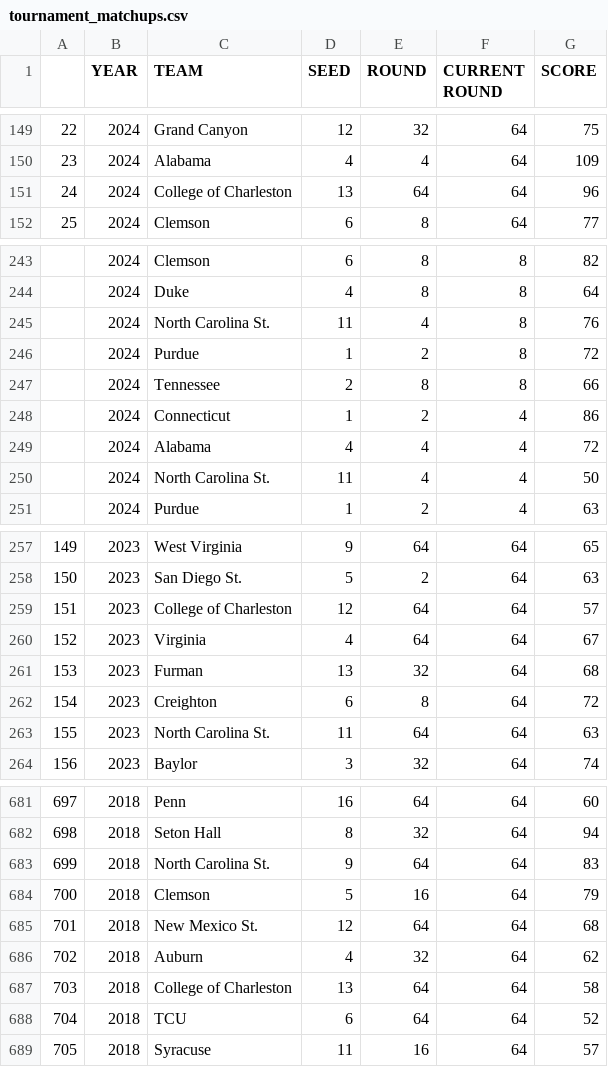
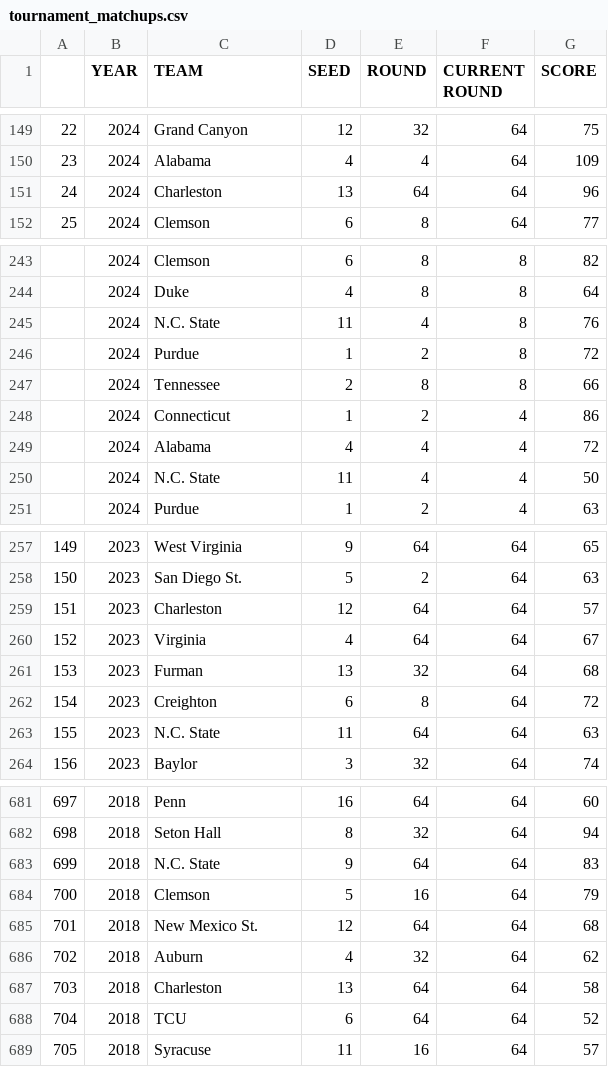
Before and after one commit to jacksonisidor/March-Madness-Simulator, a CSV file: data/tournament_matchups.csv, drawn as a sheet; only a part is shown, gaps mark what is left out; the diff covers the shown part only.

```diff
--- a/data/tournament_matchups.csv
+++ b/data/tournament_matchups.csv
@@ -150,3 +150,3 @@
 23,2024,Alabama,4,4,64,109
-24,2024,College of Charleston,13,64,64,96
+24,2024,Charleston,13,64,64,96
 25,2024,Clemson,6,8,64,77
@@ -244,3 +244,3 @@
 ,2024,Duke,4,8,8,64
-,2024,North Carolina St.,11,4,8,76
+,2024,N.C. State,11,4,8,76
 ,2024,Purdue,1,2,8,72
@@ -249,3 +249,3 @@
 ,2024,Alabama,4,4,4,72
-,2024,North Carolina St.,11,4,4,50
+,2024,N.C. State,11,4,4,50
 ,2024,Purdue,1,2,4,63
@@ -258,3 +258,3 @@
 150,2023,San Diego St.,5,2,64,63
-151,2023,College of Charleston,12,64,64,57
+151,2023,Charleston,12,64,64,57
 152,2023,Virginia,4,64,64,67
@@ -262,3 +262,3 @@
 154,2023,Creighton,6,8,64,72
-155,2023,North Carolina St.,11,64,64,63
+155,2023,N.C. State,11,64,64,63
 156,2023,Baylor,3,32,64,74
@@ -682,3 +682,3 @@
 698,2018,Seton Hall,8,32,64,94
-699,2018,North Carolina St.,9,64,64,83
+699,2018,N.C. State,9,64,64,83
 700,2018,Clemson,5,16,64,79
@@ -686,3 +686,3 @@
 702,2018,Auburn,4,32,64,62
-703,2018,College of Charleston,13,64,64,58
+703,2018,Charleston,13,64,64,58
 704,2018,TCU,6,64,64,52
```
Also changed, not shown: 16 edited cells elsewhere in this file, 1 other file.
